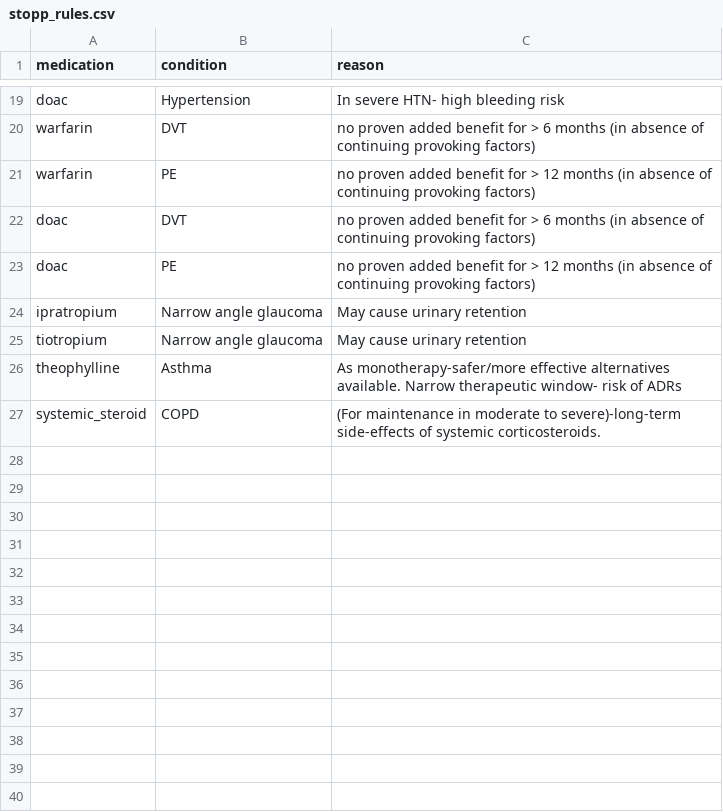
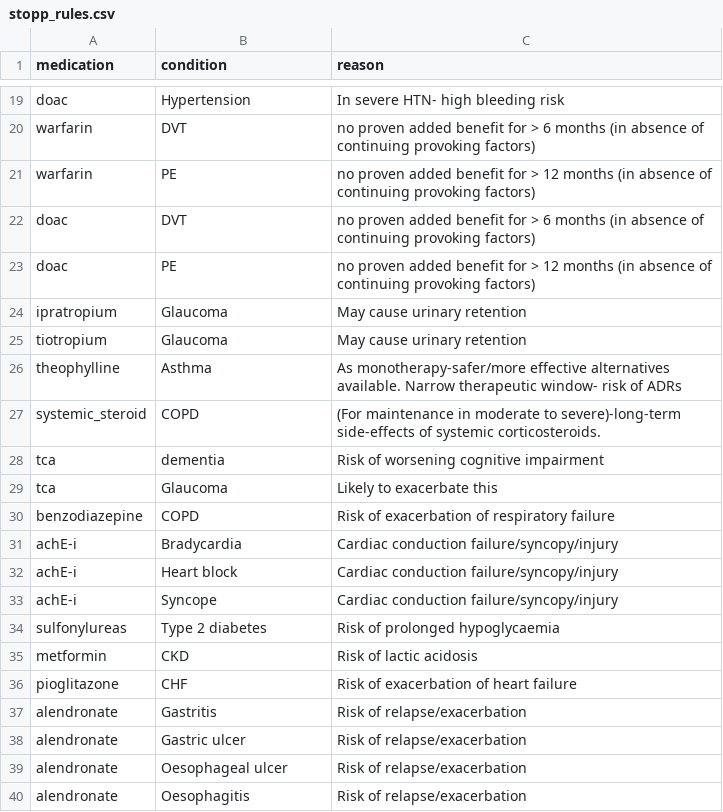
Before and after one commit to MGops/TabDash, a CSV file: data/stopp_rules.csv, drawn as a sheet; only a part is shown, gaps mark what is left out.

Commit message:
More STOPP START rules

```diff
--- a/data/stopp_rules.csv
+++ b/data/stopp_rules.csv
@@ -23,5 +23,18 @@ doac,DVT,no proven added benefit for > 6 months (in absence of continuing provok
 doac,PE,no proven added benefit for > 12 months (in absence of continuing provoking factors)
-ipratropium,Narrow angle glaucoma,May cause urinary retention
-tiotropium,Narrow angle glaucoma,May cause urinary retention
+ipratropium,Glaucoma,May cause urinary retention
+tiotropium,Glaucoma,May cause urinary retention
 theophylline,Asthma,As monotherapy-safer/more effective alternatives available. Narrow therapeutic window- risk of ADRs
 systemic_steroid,COPD,(For maintenance in moderate to severe)-long-term side-effects of systemic corticosteroids.
+tca,dementia,Risk of worsening cognitive impairment
+tca,Glaucoma,Likely to exacerbate this
+benzodiazepine,COPD,Risk of exacerbation of respiratory failure
+achE-i,Bradycardia,Cardiac conduction failure/syncopy/injury
+achE-i,Heart block,Cardiac conduction failure/syncopy/injury
+achE-i,Syncope,Cardiac conduction failure/syncopy/injury
+sulfonylureas,Type 2 diabetes,Risk of prolonged hypoglycaemia
+metformin,CKD,Risk of lactic acidosis
+pioglitazone,CHF,Risk of exacerbation of heart failure
+alendronate,Gastritis,Risk of relapse/exacerbation
+alendronate,Gastric ulcer,Risk of relapse/exacerbation
+alendronate,Oesophageal ulcer,Risk of relapse/exacerbation
+alendronate,Oesophagitis,Risk of relapse/exacerbation
```
Also changed, not shown: data/acb_scores.csv, data/medication_classes.csv, 2 other files.
